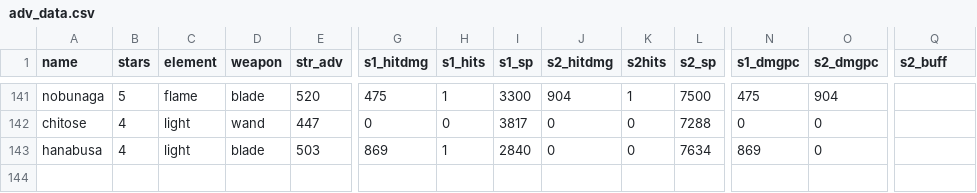
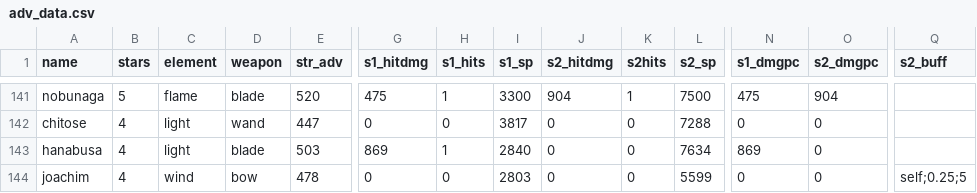
Before and after one commit to b1ueb1ues/dl, a CSV file: conf/adv_data.csv, drawn as a sheet; only a part is shown, gaps mark what is left out; rows hold the shown columns only; the diff names each change by its address in the sheet, - before the commit and + after, or states it on an @@ line.

```diff
--- a/conf/adv_data.csv
+++ b/conf/adv_data.csv
+row 144: joachim | 4 | wind | bow | 478 | 0 | 0 | 2803 | 0 | 0 | 5599 | 0 | 0 | self;0.25;5
```
Also changed, not shown: 5 other files.
